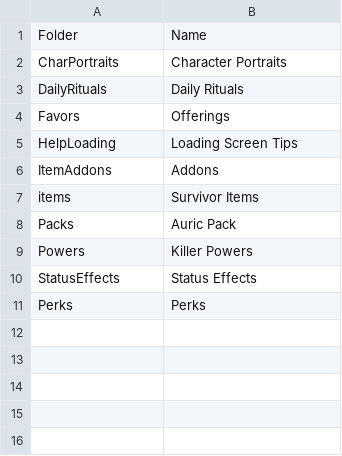
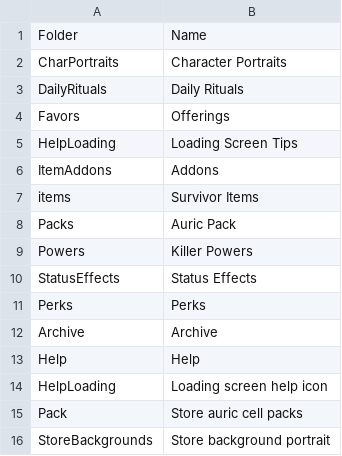
Before and after one commit to ray1997/DeadByDaylightIconInfo, a CSV file: IconInfo/Resource/folder.csv, drawn as a sheet; the diff names each change by its address in the sheet, - before the commit and + after, or states it on an @@ line.

Commit message:
Update infos - New offering halloween 2022 - Item: Carried body - Folders

```diff
--- a/IconInfo/Resource/folder.csv
+++ b/IconInfo/Resource/folder.csv
+row 12: Archive | Archive
+row 13: Help | Help
+row 14: HelpLoading | Loading screen help icon
+row 15: Pack | Store auric cell packs
+row 16: StoreBackgrounds | Store background portrait
```
Also changed, not shown: IconInfo/Resource/Favors.csv, IconInfo/Resource/folder_dlc.csv, 1 other file.
